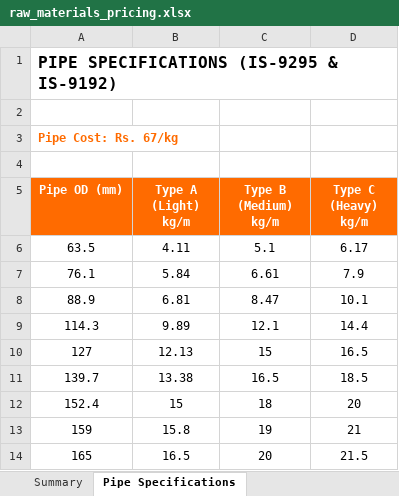
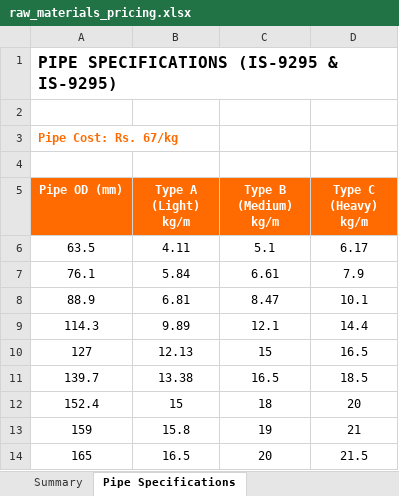
Before and after one commit to bapca0109/roller-calculator, an Excel workbook: backend/raw_materials_pricing.xlsx, sheet Pipe Specifications, drawn as a sheet; values as stored, in another font and other column widths than the file's, no borders; the diff names each change by its address in the sheet, - before the commit and + after, or states it on an @@ line.

```diff
--- a/backend/raw_materials_pricing.xlsx (sheet Pipe Specifications)
+++ b/backend/raw_materials_pricing.xlsx (sheet Pipe Specifications)
-A1 (Pipe OD (mm)): PIPE SPECIFICATIONS (IS-9295 & IS-9192)
+A1 (Pipe OD (mm)): PIPE SPECIFICATIONS (IS-9295 & IS-9295)
```
Also changed, not shown: sheet Summary.
